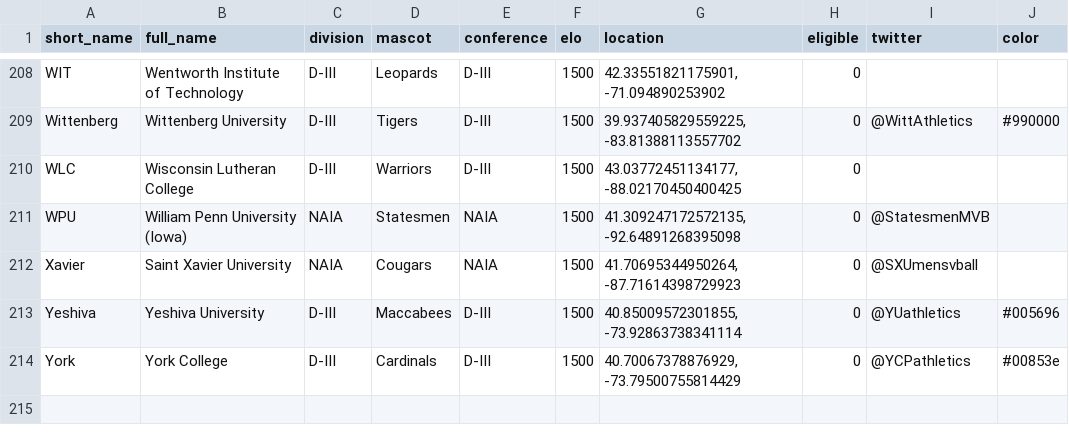
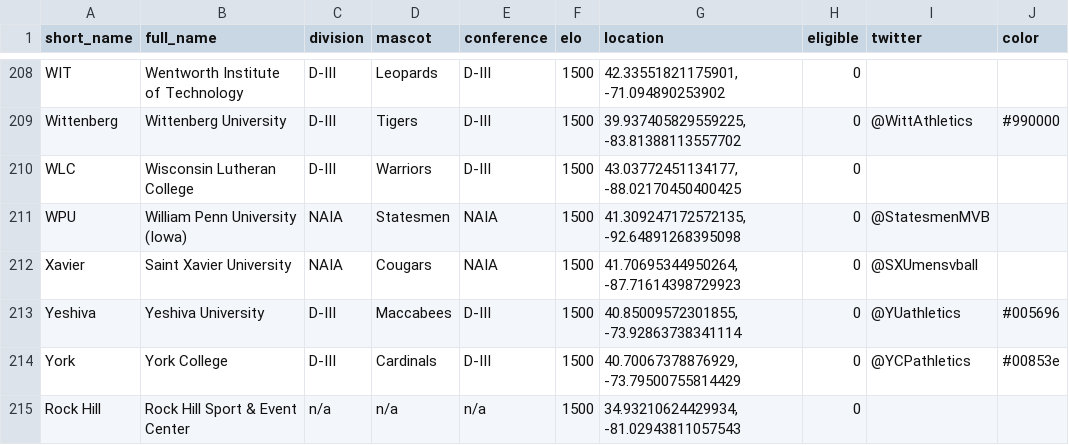
Before and after one commit to tjbreshears/VBelo, a CSV file: inputs/VBelo - teams.csv, drawn as a sheet; only a part is shown, gaps mark what is left out.

```diff
--- a/inputs/VBelo - teams.csv
+++ b/inputs/VBelo - teams.csv
@@ -214 +214,2 @@ Yeshiva,Yeshiva University,D-III,Maccabees,D-III,1500,"40.85009572301855, -73.92
 York,York College,D-III,Cardinals,D-III,1500,"40.70067378876929, -73.79500755814429",0,@YCPathletics,#00853e
+Rock Hill,Rock Hill Sport & Event Center,n/a,n/a,n/a,1500,"34.93210624429934, -81.02943811057543",0,,
```
Also changed, not shown: inputs/Tournaments - CC.csv, inputs/Tournaments - MPSF.csv, 19 other files.
